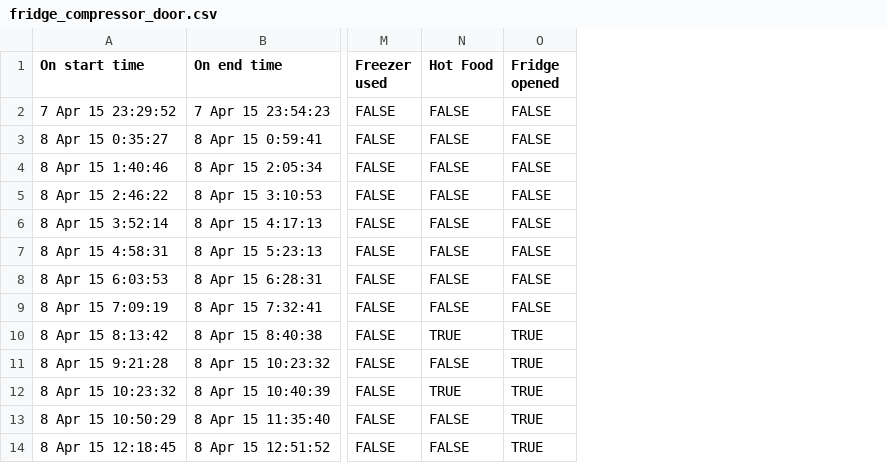
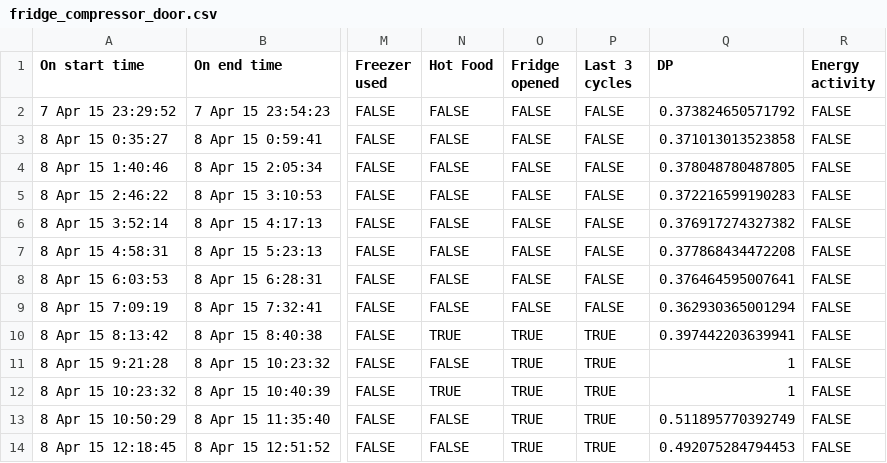
Before and after one commit to nipunbatra/nilm-actionable, a CSV file: data/fridge/fridge_compressor_door.csv, drawn as a sheet; only a part is shown, gaps mark what is left out; the diff names each change by its address in the sheet, - before the commit and + after, or states it on an @@ line.

```diff
--- a/data/fridge/fridge_compressor_door.csv
+++ b/data/fridge/fridge_compressor_door.csv
+column P (Last 3 cycles), rows 2-14: FALSE | FALSE | FALSE | FALSE | FALSE | FALSE | FALSE | FALSE | TRUE | TRUE | TRUE | TRUE | TRUE
+column Q (DP), rows 2-14: 0.373824650571792 | 0.371013013523858 | 0.378048780487805 | 0.372216599190283 | 0.376917274327382 | 0.377868434472208 | 0.376464595007641 | 0.362930365001294 | 0.397442203639941 | 1 | 1 | 0.511895770392749 | 0.492075284794453
+column R (Energy activity), rows 2-14: all FALSE
```
Also changed, not shown: 20 other files.
